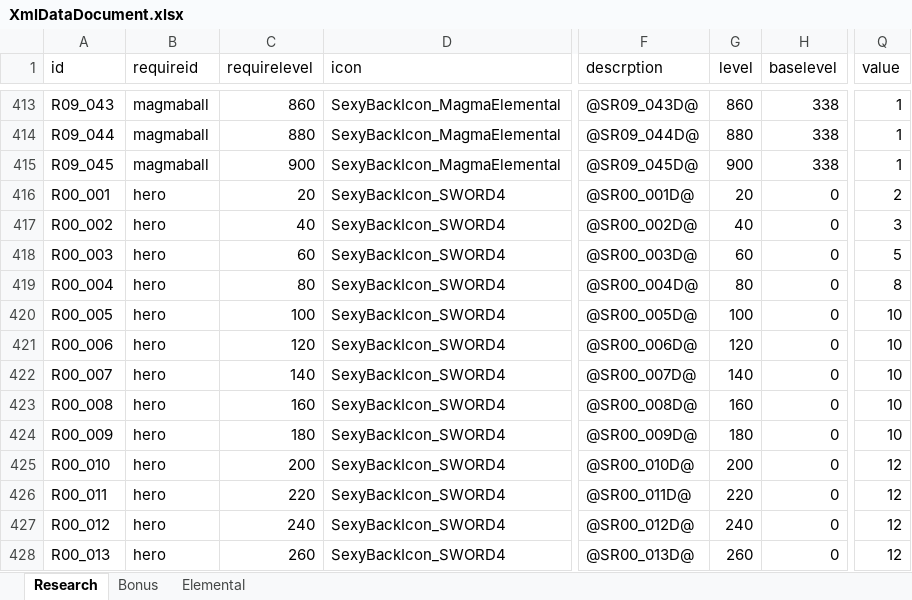
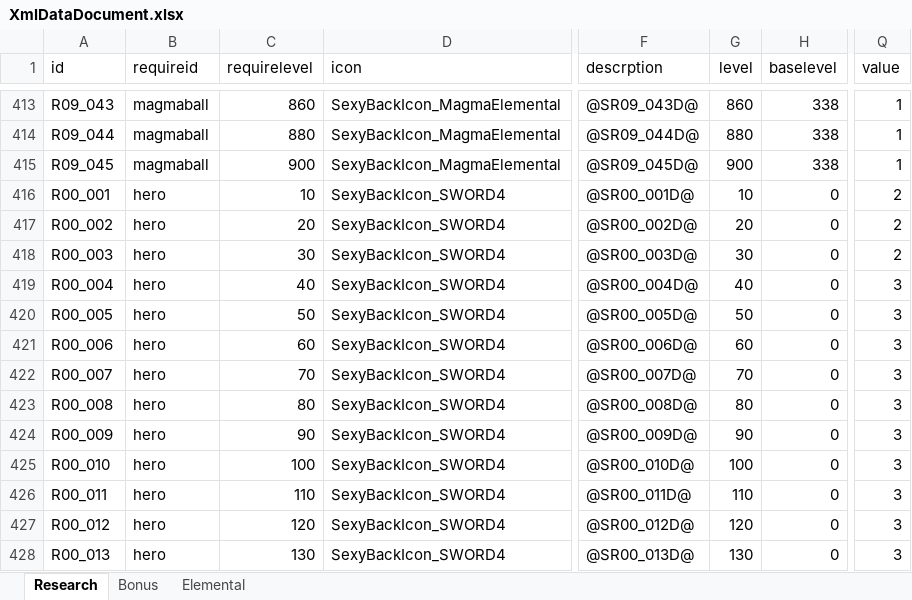
Before and after one commit to LEEJAEHAN/SexyBack, an Excel workbook: Doc/XmlDataDocument.xlsx, sheet Research, drawn as a sheet; only a part is shown, gaps mark what is left out; values as stored, in another font and other column widths than the file's, no borders; table styles not drawn; the diff covers the shown part only; the diff names each change by its address in the sheet, - before the commit and + after, or states it on an @@ line.

```diff
--- a/Doc/XmlDataDocument.xlsx (sheet Research)
+++ b/Doc/XmlDataDocument.xlsx (sheet Research)
-C416 (requirelevel): 20
+C416 (requirelevel): 10
-G416 (level): 20
+G416 (level): 10
-C417 (requirelevel): 40
+C417 (requirelevel): 20
-G417 (level): 40
+G417 (level): 20
-Q417 (value): 3
+Q417 (value): 2
-C418 (requirelevel): 60
+C418 (requirelevel): 30
-G418 (level): 60
+G418 (level): 30
-Q418 (value): 5
+Q418 (value): 2
-C419 (requirelevel): 80
+C419 (requirelevel): 40
-G419 (level): 80
+G419 (level): 40
-Q419 (value): 8
+Q419 (value): 3
-C420 (requirelevel): 100
+C420 (requirelevel): 50
-G420 (level): 100
+G420 (level): 50
-Q420:Q424 (value): 10
+Q420:Q424 (value): 3
-C421 (requirelevel): 120
+C421 (requirelevel): 60
-G421 (level): 120
+G421 (level): 60
-C422 (requirelevel): 140
+C422 (requirelevel): 70
-G422 (level): 140
+G422 (level): 70
-C423 (requirelevel): 160
+C423 (requirelevel): 80
-G423 (level): 160
+G423 (level): 80
-C424 (requirelevel): 180
+C424 (requirelevel): 90
-G424 (level): 180
+G424 (level): 90
-C425 (requirelevel): 200
+C425 (requirelevel): 100
-G425 (level): 200
+G425 (level): 100
-Q425:Q428 (value): 12
+Q425:Q428 (value): 3
-C426 (requirelevel): 220
+C426 (requirelevel): 110
-G426 (level): 220
+G426 (level): 110
-C427 (requirelevel): 240
+C427 (requirelevel): 120
-G427 (level): 240
+G427 (level): 120
-C428 (requirelevel): 260
+C428 (requirelevel): 130
-G428 (level): 260
+G428 (level): 130
```
Also changed, not shown: 45 added rows and 128 edited cells elsewhere in this sheet, sheet Elemental, 51 other files.
